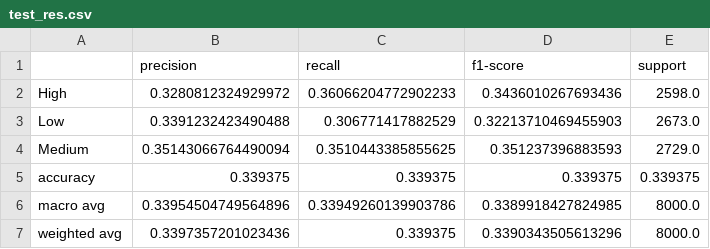
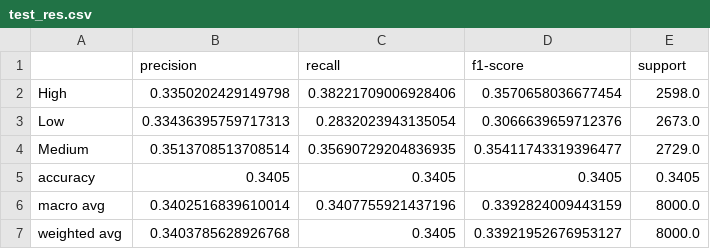
Before and after one commit to Wrd123/ThreatSight, a CSV file: test_res.csv, drawn as a sheet.

```diff
--- a/test_res.csv
+++ b/test_res.csv
@@ -1,7 +1,7 @@
 ,precision,recall,f1-score,support
-High,0.3280812324929972,0.36066204772902233,0.3436010267693436,2598.0
-Low,0.3391232423490488,0.306771417882529,0.32213710469455903,2673.0
-Medium,0.35143066764490094,0.3510443385855625,0.351237396883593,2729.0
-accuracy,0.339375,0.339375,0.339375,0.339375
-macro avg,0.33954504749564896,0.33949260139903786,0.3389918427824985,8000.0
-weighted avg,0.3397357201023436,0.339375,0.3390343505613296,8000.0
+High,0.3350202429149798,0.38221709006928406,0.3570658036677454,2598.0
+Low,0.33436395759717313,0.2832023943135054,0.3066639659712376,2673.0
+Medium,0.3513708513708514,0.35690729204836935,0.35411743319396477,2729.0
+accuracy,0.3405,0.3405,0.3405,0.3405
+macro avg,0.3402516839610014,0.3407755921437196,0.3392824009443159,8000.0
+weighted avg,0.3403785628926768,0.3405,0.33921952676953127,8000.0
```
Also changed, not shown: 6 other files.
